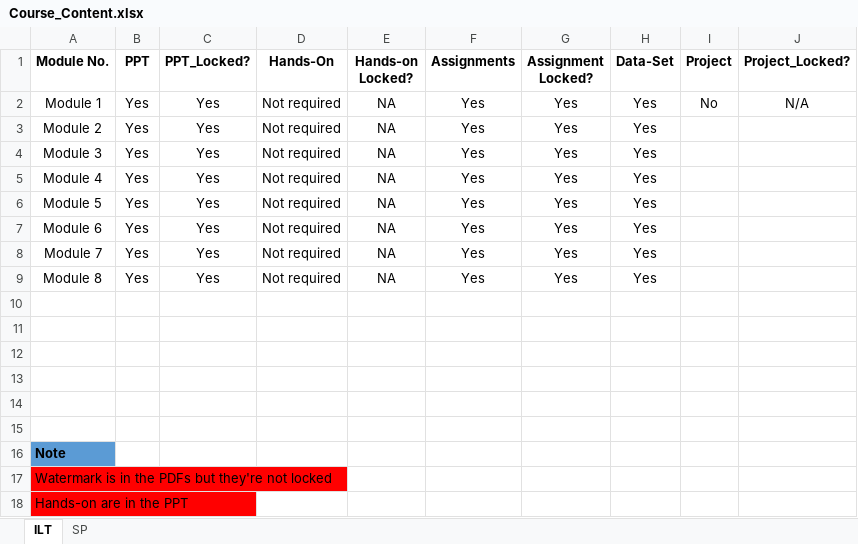
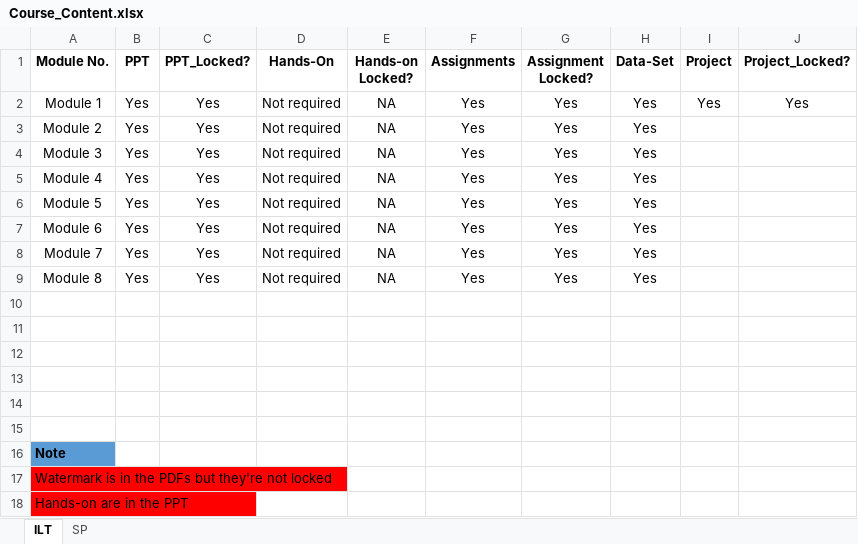
Before and after one commit to hammer-RA/cc_PLSQL, an Excel workbook: Course_Content.xlsx, sheet ILT, drawn as a sheet; values as stored, in another font and other column widths than the file's, no borders; the diff names each change by its address in the sheet, - before the commit and + after, or states it on an @@ line.

Commit message:
PLSQL Project.pdf Uploaded

```diff
--- a/Course_Content.xlsx (sheet ILT)
+++ b/Course_Content.xlsx (sheet ILT)
-I2 (Project): No
+I2 (Project): Yes
-J2 (Project_Locked?): N/A
+J2 (Project_Locked?): Yes
```
Also changed, not shown: 1 other file.
